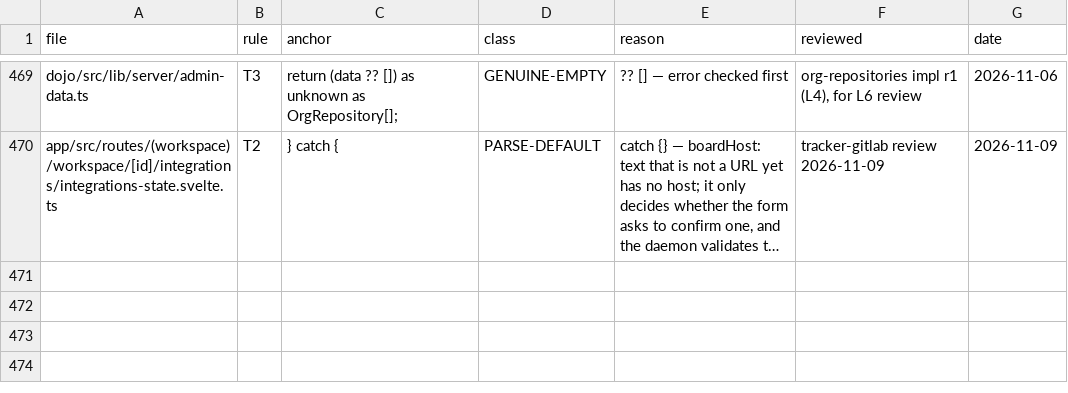
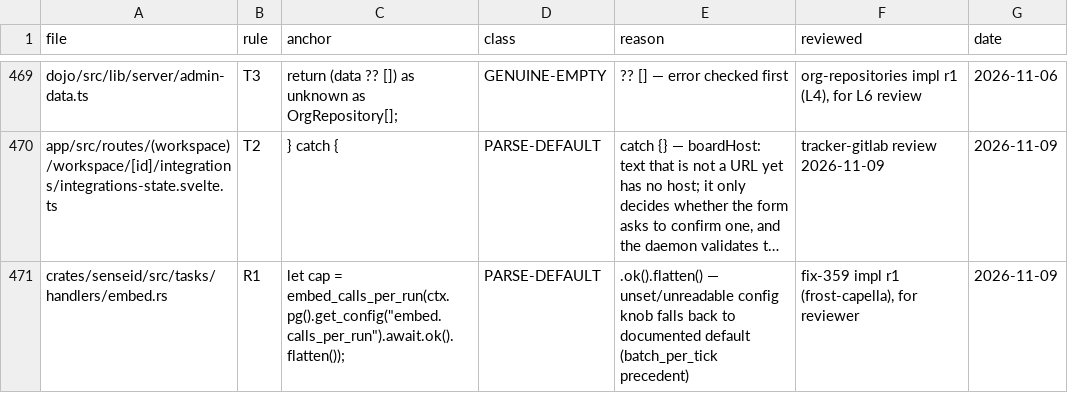
Before and after one commit to sensei-hq/sensei, a TSV file: scripts/fabrication-allow.tsv, drawn as a sheet; only a part is shown, gaps mark what is left out; long unchanged cells end in …; the diff names each change by its address in the sheet, - before the commit and + after, or states it on an @@ line.

Commit message:
fix(scan): cap embedding LLM calls per run, continue in background (#359)
embed_nodes packed every pending node (up to 10k) into batches and fired
them all at the local encoder in one run; a first scan of a monorepo
burst thousands of calls and wedged the app. Each run now spends a
per-run call budget (batch attempts AND per-text retries share it),
stops past zero, and — with progress made and nodes pending — enqueues a
follow-up EmbedNodes instead of bursting. No follow-up on unhealthy
backends or without progress (no queue spin). Config
embed.calls_per_run overrides the 64-call default (batch_per_tick
precedent).

```diff
--- a/scripts/fabrication-allow.tsv
+++ b/scripts/fabrication-allow.tsv
+row 471: crates/senseid/src/tasks/handlers/embed.rs | R1 | let cap = embed_calls_per_run(ctx.pg().get_config("embed.calls_per_run").await.ok().flatten()); | PARSE-DEFAULT | .ok().flatten() — unset/unreadable config knob falls back to documented default (batch_per_tick precedent) | fix-359 impl r1 (frost-capella), for reviewer | 2026-11-09
```
Also changed, not shown: 1 other file.
